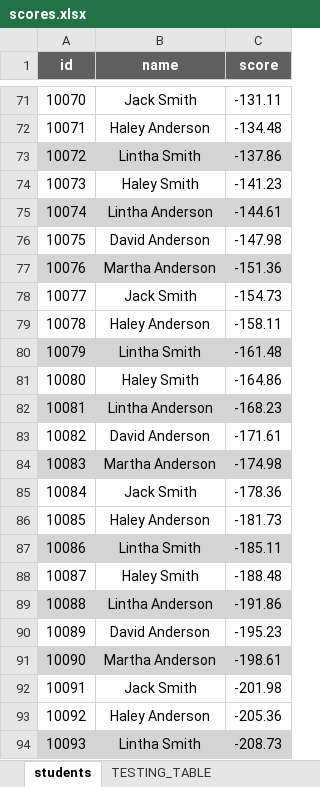
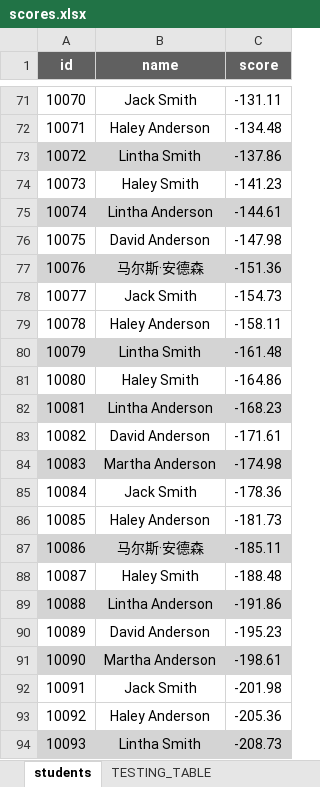
Before and after one commit to Metcha-Studios/hinge-framework, an Excel workbook: HingeFramework_DLLTEST/assets-test/input/scores.xlsx, sheet students, drawn as a sheet; only a part is shown, gaps mark what is left out; values as stored, in another font and other column widths than the file's, no borders; the diff names each change by its address in the sheet, - before the commit and + after, or states it on an @@ line.

Commit message:
feat: Update text formatting in exported Excel spreadsheet

```diff
--- a/HingeFramework_DLLTEST/assets-test/input/scores.xlsx (sheet students)
+++ b/HingeFramework_DLLTEST/assets-test/input/scores.xlsx (sheet students)
-B77 (name): Martha Anderson
+B77 (name): 马尔斯·安德森
-B87 (name): Lintha Smith
+B87 (name): 马尔斯·安德森
```
Also changed, not shown: HingeFramework_DLLTEST/assets-test/output/scores.xlsx, 3 other files.
